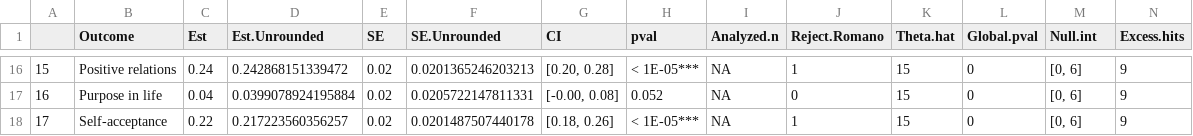
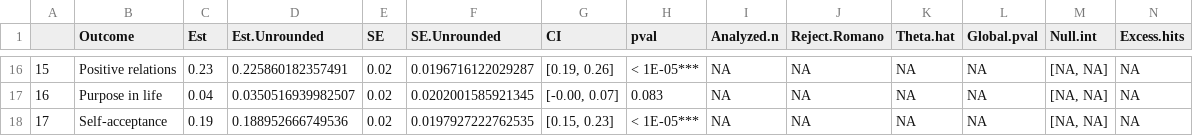
Before and after one commit to mayamathur/outcome-wide, a CSV file: Applied example/Results/Main text (continuous parental warmth)/table2_OLS_nontmle_MI_.csv, drawn as a sheet; only a part is shown, gaps mark what is left out; the diff covers the shown part only.

```diff
--- a/Applied example/Results/Main text (continuous parental warmth)/table2_OLS_nontmle_MI_.csv
+++ b/Applied example/Results/Main text (continuous parental warmth)/table2_OLS_nontmle_MI_.csv
@@ -16,3 +16,3 @@
-"15","Positive relations",0.24,0.242868151339472,"0.02",0.0201365246203213,"[0.20, 0.28]","< 1E-05***",NA,1,15,0," [0, 6]",9
-"16","Purpose in life",0.04,0.0399078924195884,"0.02",0.0205722147811331,"[-0.00, 0.08]","0.052",NA,0,15,0," [0, 6]",9
-"17","Self-acceptance",0.22,0.217223560356257,"0.02",0.0201487507440178,"[0.18, 0.26]","< 1E-05***",NA,1,15,0," [0, 6]",9
+"15","Positive relations",0.23,0.225860182357491,"0.02",0.0196716122029287,"[0.19, 0.26]","< 1E-05***",NA,NA,NA,NA," [NA, NA]",NA
+"16","Purpose in life",0.04,0.0350516939982507,"0.02",0.0202001585921345,"[-0.00, 0.07]","0.083",NA,NA,NA,NA," [NA, NA]",NA
+"17","Self-acceptance",0.19,0.188952666749536,"0.02",0.0197927222762535,"[0.15, 0.23]","< 1E-05***",NA,NA,NA,NA," [NA, NA]",NA
```
Also changed, not shown: 124 edited cells elsewhere in this file, Applied example/Results/Main text (continuous parental warmth)/table3_OLS_nontmle_MI_.csv, 45 other files.
